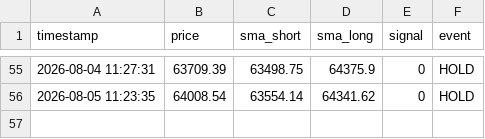
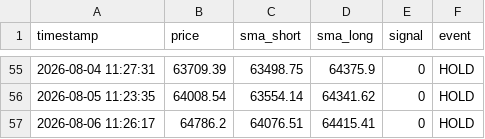
Before and after one commit to 1484-1029/btc-paper-trading-2, a CSV file: btc_sma_log.csv, drawn as a sheet; only a part is shown, gaps mark what is left out.

```diff
--- a/btc_sma_log.csv
+++ b/btc_sma_log.csv
@@ -56 +56,2 @@ timestamp,price,sma_short,sma_long,signal,event
 2026-08-05 11:23:35,64008.54,63554.14,64341.62,0,HOLD
+2026-08-06 11:26:17,64786.2,64076.51,64415.41,0,HOLD
```
